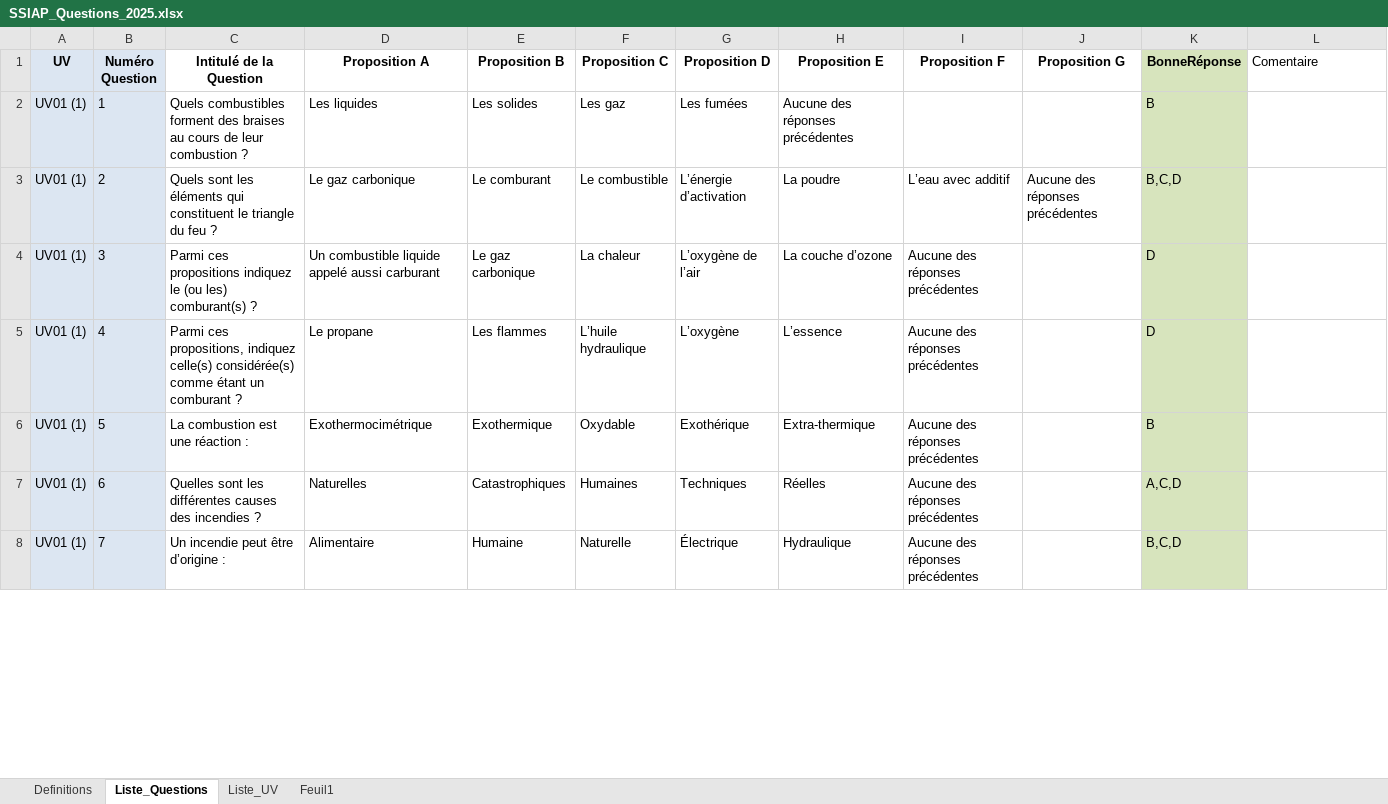
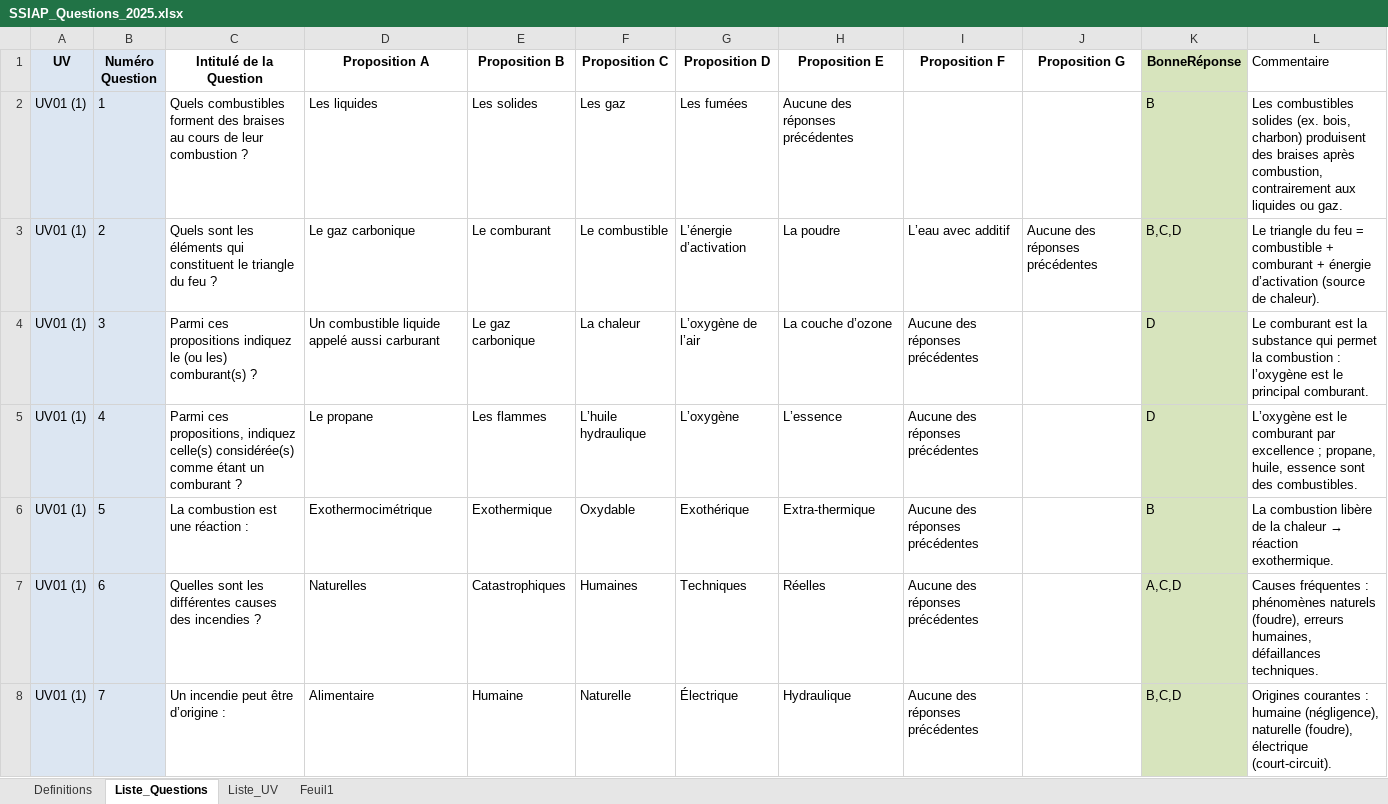
Before and after one commit to Slylele/jeu-mots-ssiap, an Excel workbook: SSIAP_Questions_2025.xlsx, sheet Liste_Questions, drawn as a sheet; only a part is shown; values as stored, in another font and other column widths than the file's, no borders; conditional formats not drawn; the diff covers the shown part only; the diff names each change by its address in the sheet, - before the commit and + after, or states it on an @@ line.

```diff
--- a/SSIAP_Questions_2025.xlsx (sheet Liste_Questions)
+++ b/SSIAP_Questions_2025.xlsx (sheet Liste_Questions)
-L1: Comentaire
+L1: Commentaire
-L2 (Commentaire): (empty)
+L2 (Commentaire): Les combustibles solides (ex. bois, charbon) produisent des braises après combustion, contrairement aux liquides ou gaz.
-L3 (Commentaire): (empty)
+L3 (Commentaire): Le triangle du feu = combustible + comburant + énergie d’activation (source de chaleur).
-L4 (Commentaire): (empty)
+L4 (Commentaire): Le comburant est la substance qui permet la combustion : l’oxygène est le principal comburant.
-L5 (Commentaire): (empty)
+L5 (Commentaire): L’oxygène est le comburant par excellence ; propane, huile, essence sont des combustibles.
@@ L6 (Commentaire): (empty) → La combustion libère de la chaleur → réaction exothermique. @@
-L7 (Commentaire): (empty)
+L7 (Commentaire): Causes fréquentes : phénomènes naturels (foudre), erreurs humaines, défaillances techniques.
-L8 (Commentaire): (empty)
+L8 (Commentaire): Origines courantes : humaine (négligence), naturelle (foudre), électrique (court-circuit).
```
Also changed, not shown: 1 removed row, 51 edited cells and cell formats elsewhere in this sheet, sheet Liste_UV.
